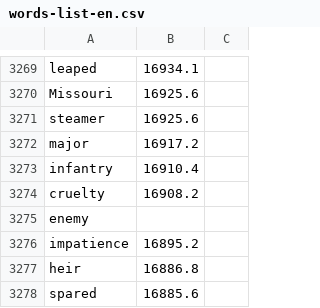
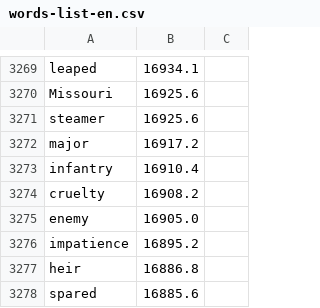
Before and after one commit to elie-g/repo, a CSV file: words/words-list-en.csv, drawn as a sheet; only a part is shown, gaps mark what is left out.

Commit message:
Corrected value 3275
Line 3275 From "enemy" To "enemy,16905.0"

```diff
--- a/words/words-list-en.csv
+++ b/words/words-list-en.csv
@@ -3274,3 +3274,3 @@ infantry,16910.4
 cruelty,16908.2
-enemy
+enemy,16905.0
 impatience,16895.2
```
